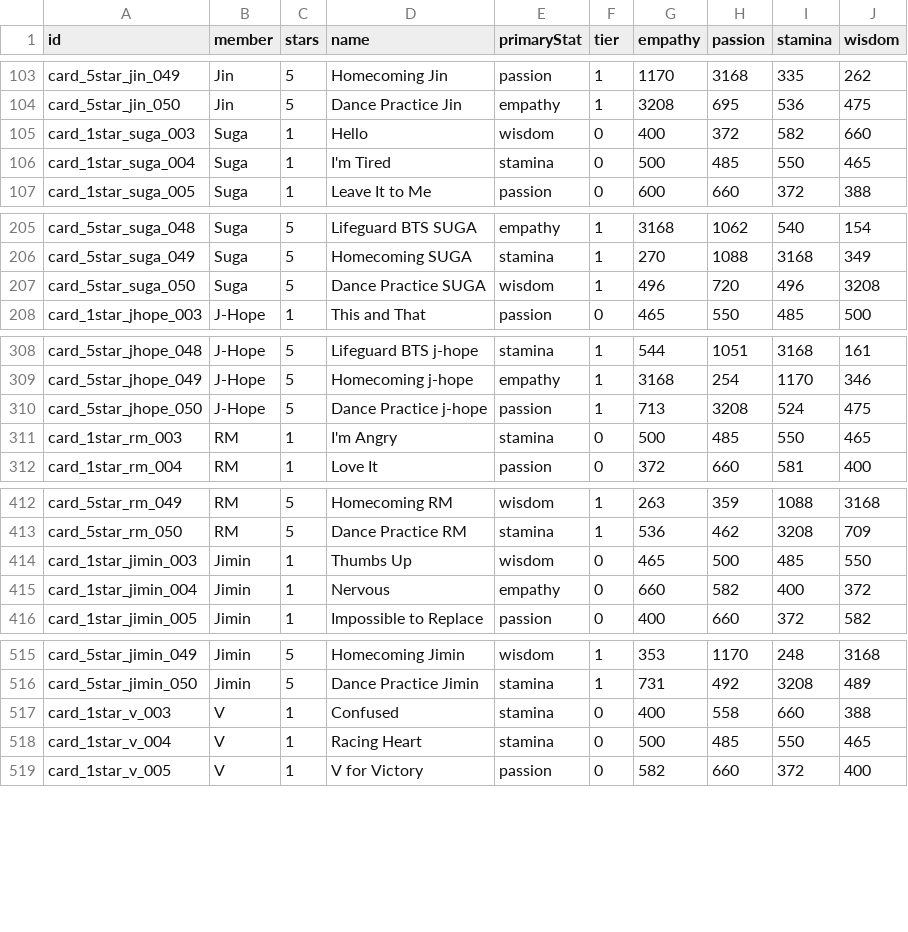
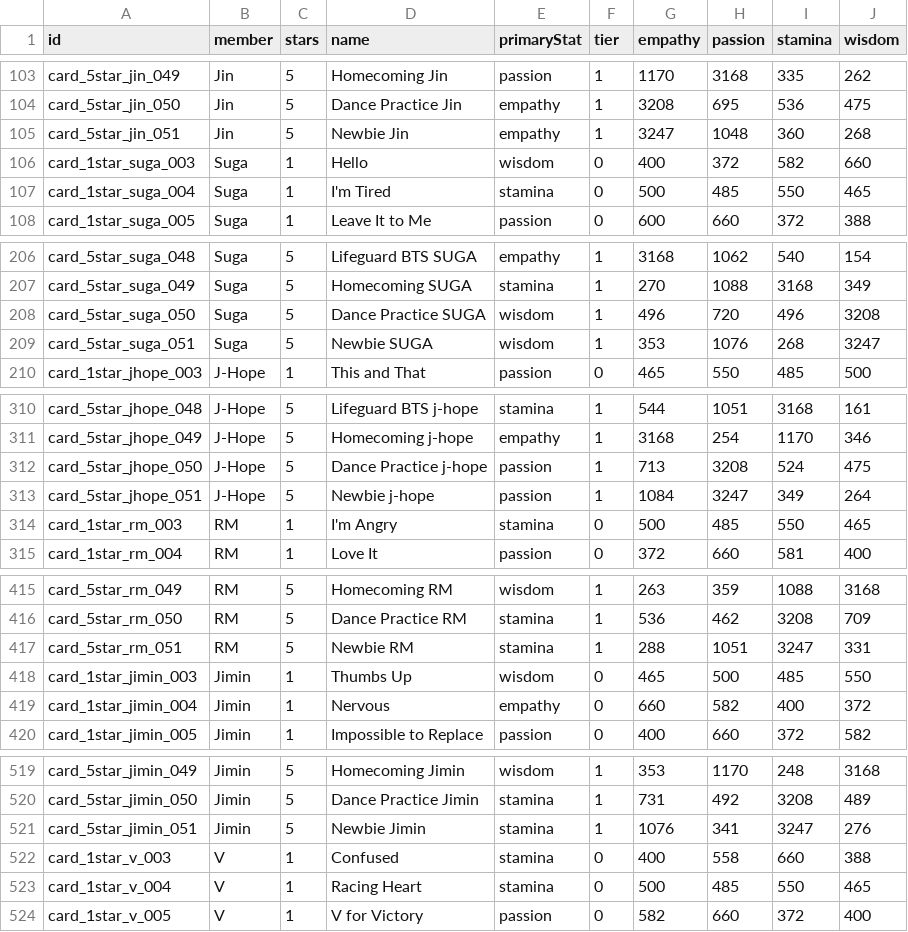
Before and after one commit to inggy/bts-world-data-extractor, a CSV file: output/consumable_cards.csv, drawn as a sheet; only a part is shown, gaps mark what is left out; the diff covers the shown part only; the diff names each change by its address in the sheet, - before the commit and + after, or states it on an @@ line.

```diff
--- a/output/consumable_cards.csv
+++ b/output/consumable_cards.csv
+row 105: card_5star_jin_051 | Jin | 5 | Newbie Jin | empathy | 1 | 3247 | 1048 | 360 | 268
+row 209: card_5star_suga_051 | Suga | 5 | Newbie SUGA | wisdom | 1 | 353 | 1076 | 268 | 3247
+row 313: card_5star_jhope_051 | J-Hope | 5 | Newbie j-hope | passion | 1 | 1084 | 3247 | 349 | 264
+row 417: card_5star_rm_051 | RM | 5 | Newbie RM | stamina | 1 | 288 | 1051 | 3247 | 331
+row 521: card_5star_jimin_051 | Jimin | 5 | Newbie Jimin | stamina | 1 | 1076 | 341 | 3247 | 276
```
Also changed, not shown: 2 added rows elsewhere in this file, output/consumable_main_stage.csv, output/consumable_main_stage_reward.csv, 13 other files.
